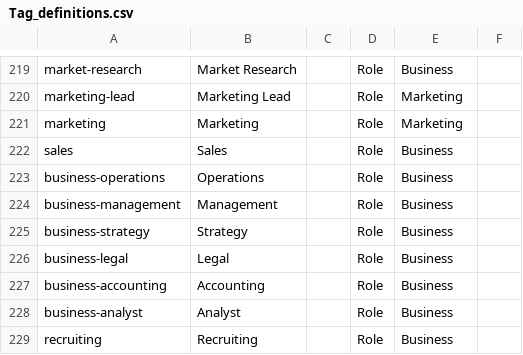
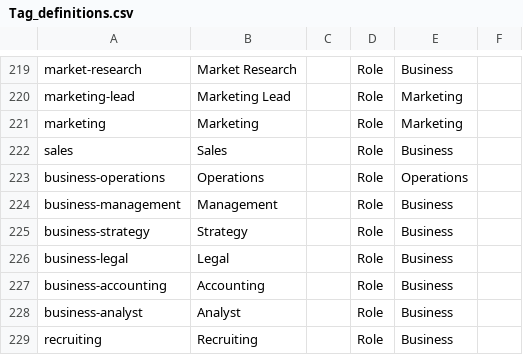
Before and after one commit to DemocracyLab/CivicTechExchange, a CSV file: common/models/Tag_definitions.csv, drawn as a sheet; only a part is shown, gaps mark what is left out.

Commit message:
About Us: Put operations into its own category and label it Salesforce Dev/Admin

```diff
--- a/common/models/Tag_definitions.csv
+++ b/common/models/Tag_definitions.csv
@@ -222,3 +222,3 @@ marketing,Marketing,,Role,Marketing,
 sales,Sales,,Role,Business,
-business-operations,Operations,,Role,Business,
+business-operations,Operations,,Role,Operations,
 business-management,Management,,Role,Business,
```
Also changed, not shown: 1 other file.
